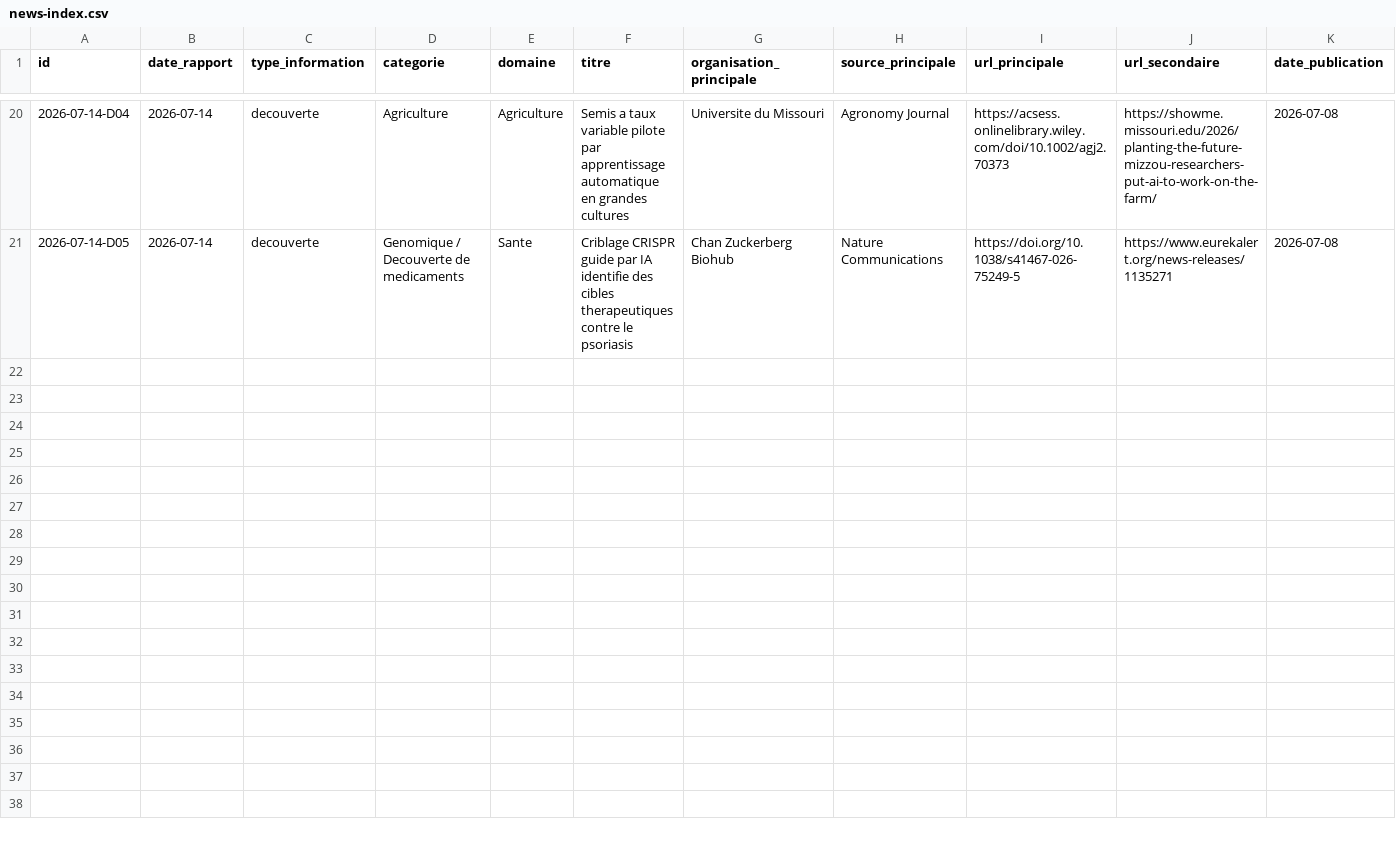
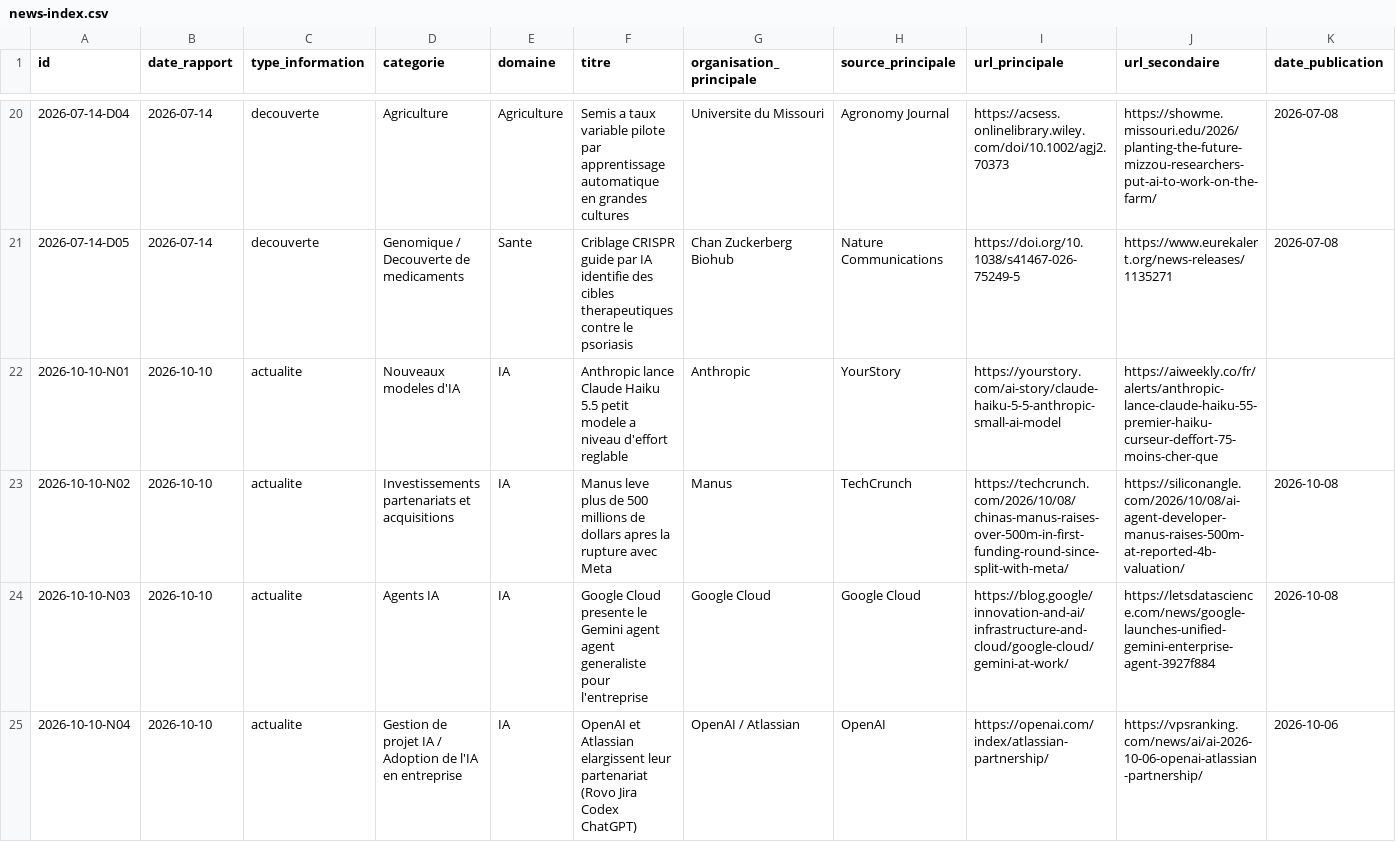
Before and after one commit to perillatjerome/ai-intelligence-watch, a CSV file: data/news-index.csv, drawn as a sheet; only a part is shown, gaps mark what is left out; rows hold the shown columns only; the diff covers the shown part only; the diff names each change by its address in the sheet, - before the commit and + after, or states it on an @@ line.

```diff
--- a/data/news-index.csv
+++ b/data/news-index.csv
+row 22: 2026-10-10-N01 | 2026-10-10 | actualite | Nouveaux modeles d'IA | IA | Anthropic lance Claude Haiku 5.5 petit modele a niveau d'effort reglable | Anthropic | YourStory | https://yourstory.com/ai-story/claude-haiku-5-5-anthropic-small-ai-model | https://aiweekly.co/fr/alerts/anthropic-lance-claude-haiku-55-premier-haiku-curseur-deffort-75-moins-cher-que
+row 23: 2026-10-10-N02 | 2026-10-10 | actualite | Investissements partenariats et acquisitions | IA | Manus leve plus de 500 millions de dollars apres la rupture avec Meta | Manus | TechCrunch | https://techcrunch.com/2026/10/08/chinas-manus-raises-over-500m-in-first-funding-round-since-split-with-meta/ | https://siliconangle.com/2026/10/08/ai-agent-developer-manus-raises-500m-at-reported-4b-valuation/ | 2026-10-08
+row 24: 2026-10-10-N03 | 2026-10-10 | actualite | Agents IA | IA | Google Cloud presente le Gemini agent agent generaliste pour l'entreprise | Google Cloud | Google Cloud | https://blog.google/innovation-and-ai/infrastructure-and-cloud/google-cloud/gemini-at-work/ | https://letsdatascience.com/news/google-launches-unified-gemini-enterprise-agent-3927f884 | 2026-10-08
+row 25: 2026-10-10-N04 | 2026-10-10 | actualite | Gestion de projet IA / Adoption de l'IA en entreprise | IA | OpenAI et Atlassian elargissent leur partenariat (Rovo Jira Codex ChatGPT) | OpenAI / Atlassian | OpenAI | https://openai.com/index/atlassian-partnership/ | https://vpsranking.com/news/ai/ai-2026-10-06-openai-atlassian-partnership/ | 2026-10-06
```
Also changed, not shown: 3 added rows elsewhere in this file, data/source-register.csv, data/topic-index.csv, 1 other file.
